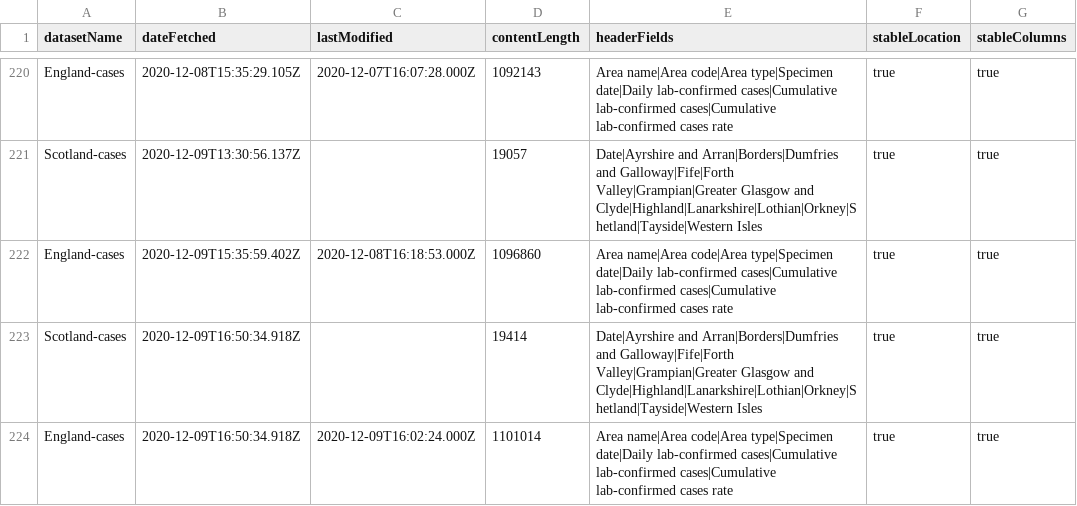
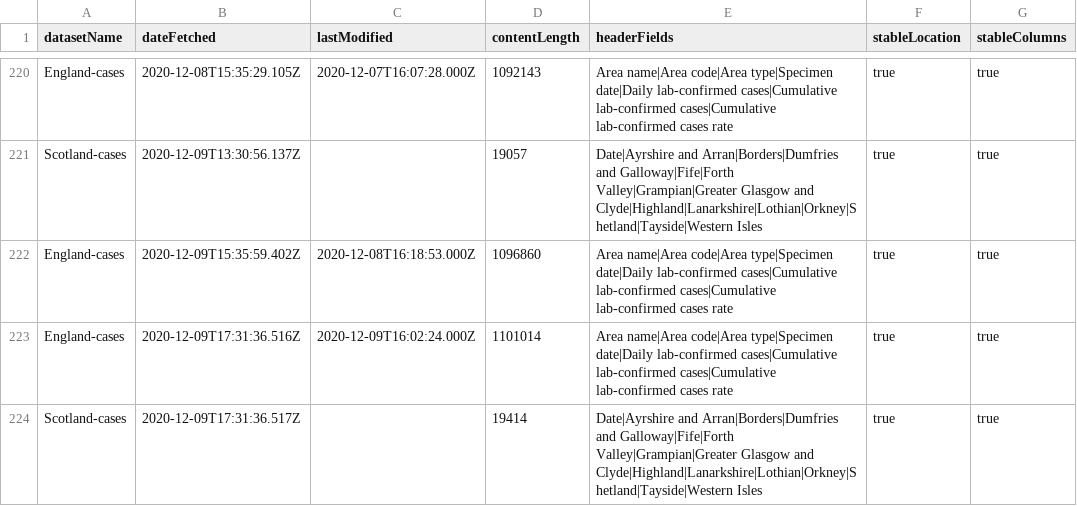
Before and after one commit to odileeds/covid-19-uk-datasets, a CSV file: data/_metadata.csv, drawn as a sheet; only a part is shown, gaps mark what is left out.

```diff
--- a/data/_metadata.csv
+++ b/data/_metadata.csv
@@ -222,3 +222,3 @@
 "England-cases","2020-12-09T15:35:59.402Z","2020-12-08T16:18:53.000Z","1096860","Area name|Area code|Area type|Specimen date|Daily lab-confirmed cases|Cumulative lab-confirmed cases|Cumulative lab-confirmed cases rate","true","true"
-"Scotland-cases","2020-12-09T16:50:34.918Z",,"19414","Date|Ayrshire and Arran|Borders|Dumfries and Galloway|Fife|Forth Valley|Grampian|Greater Glasgow and Clyde|Highland|Lanarkshire|Lothian|Orkney|Shetland|Tayside|Western Isles","true","true"
-"England-cases","2020-12-09T16:50:34.918Z","2020-12-09T16:02:24.000Z","1101014","Area name|Area code|Area type|Specimen date|Daily lab-confirmed cases|Cumulative lab-confirmed cases|Cumulative lab-confirmed cases rate","true","true"
+"England-cases","2020-12-09T17:31:36.516Z","2020-12-09T16:02:24.000Z","1101014","Area name|Area code|Area type|Specimen date|Daily lab-confirmed cases|Cumulative lab-confirmed cases|Cumulative lab-confirmed cases rate","true","true"
+"Scotland-cases","2020-12-09T17:31:36.517Z",,"19414","Date|Ayrshire and Arran|Borders|Dumfries and Galloway|Fife|Forth Valley|Grampian|Greater Glasgow and Clyde|Highland|Lanarkshire|Lothian|Orkney|Shetland|Tayside|Western Isles","true","true"
```
